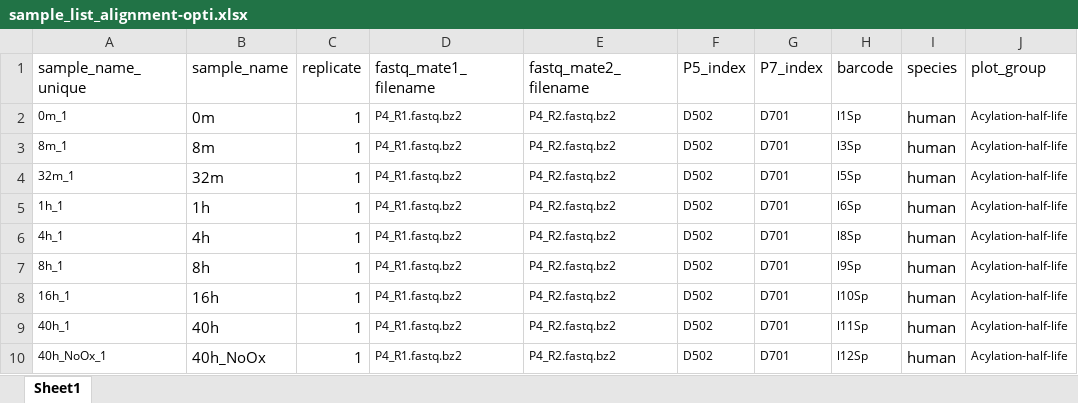
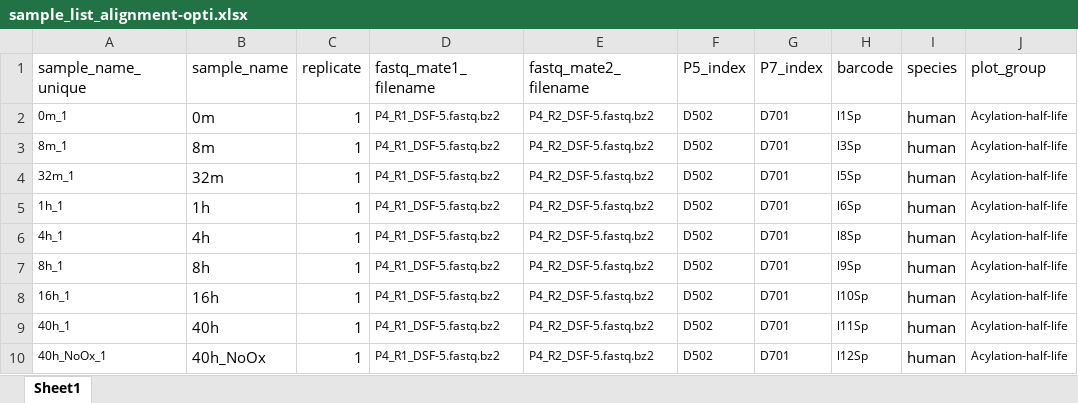
Before and after one commit to krdav/tRNA-charge-seq, an Excel workbook: projects/alignment-opti/sample_list_alignment-opti.xlsx, sheet Sheet1, drawn as a sheet; only a part is shown; values as stored, in another font and other column widths than the file's, no borders; the diff names each change by its address in the sheet, - before the commit and + after, or states it on an @@ line.

```diff
--- a/projects/alignment-opti/sample_list_alignment-opti.xlsx (sheet Sheet1)
+++ b/projects/alignment-opti/sample_list_alignment-opti.xlsx (sheet Sheet1)
-D2:D10 (fastq_mate1_filename): P4_R1.fastq.bz2
+D2:D10 (fastq_mate1_filename): P4_R1_DSF-5.fastq.bz2
-E2:E10 (fastq_mate2_filename): P4_R2.fastq.bz2
+E2:E10 (fastq_mate2_filename): P4_R2_DSF-5.fastq.bz2
```
Also changed, not shown: 1 other file.
